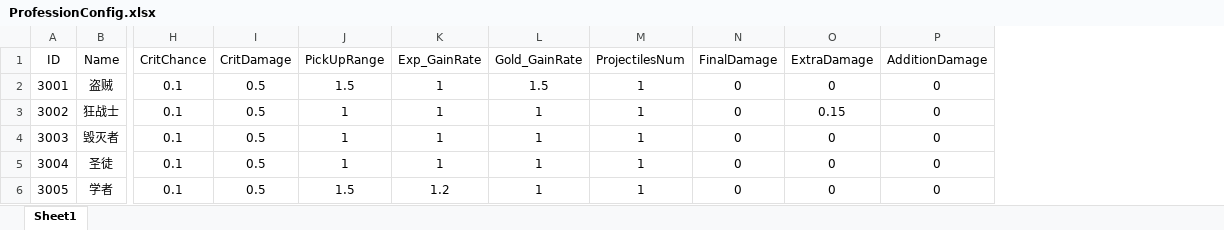
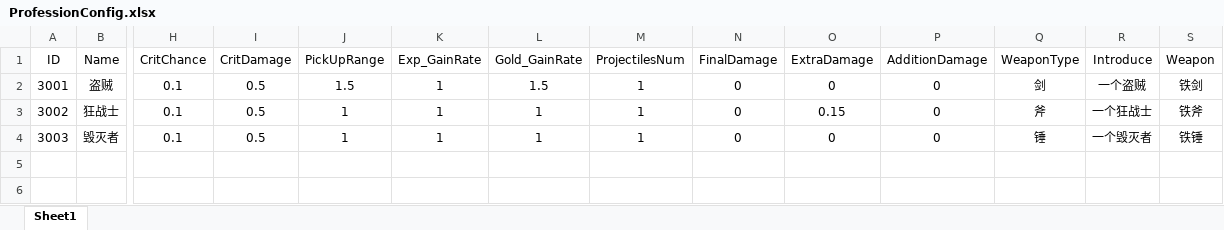
Before and after one commit to EmperorMoMo/FatSheepCrisis, an Excel workbook: 01-FatSheepCrisis/Assets/Excel/ProfessionConfig.xlsx, sheet Sheet1, drawn as a sheet; only a part is shown, gaps mark what is left out; values as stored, in another font and other column widths than the file's, no borders; removed rows and columns are numbered as before the commit, all else as after; rows hold the shown columns only; the diff names each change by its address in the sheet, - before the commit and + after, or states it on an @@ line.

```diff
--- a/01-FatSheepCrisis/Assets/Excel/ProfessionConfig.xlsx (sheet Sheet1)
+++ b/01-FatSheepCrisis/Assets/Excel/ProfessionConfig.xlsx (sheet Sheet1)
+column Q (WeaponType), rows 2-4: 剑 | 斧 | 锤
+column R (Introduce), rows 2-4: 一个盗贼 | 一个狂战士 | 一个毁灭者
+column S (Weapon), rows 2-4: 铁剑 | 铁斧 | 铁锤
-row 5: 3004 | 圣徒 | 0.1 | 0.5 | 1 | 1 | 1 | 1 | 0 | 0 | 0
-row 6: 3005 | 学者 | 0.1 | 0.5 | 1.5 | 1.2 | 1 | 1 | 0 | 0 | 0
```
Also changed, not shown: 12 other files.
